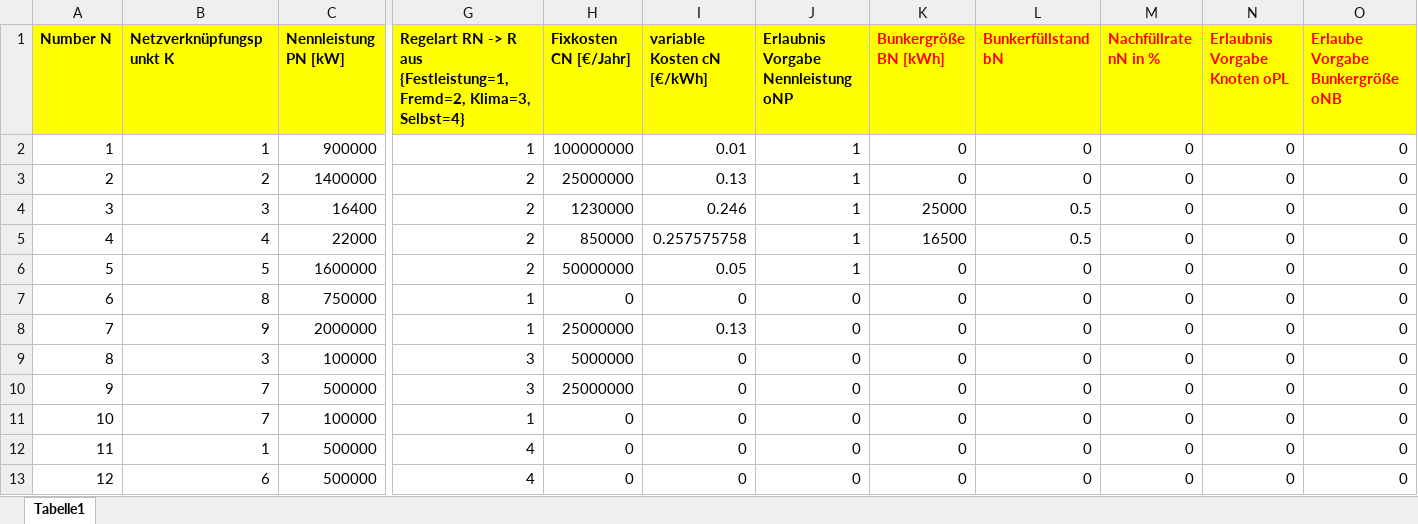
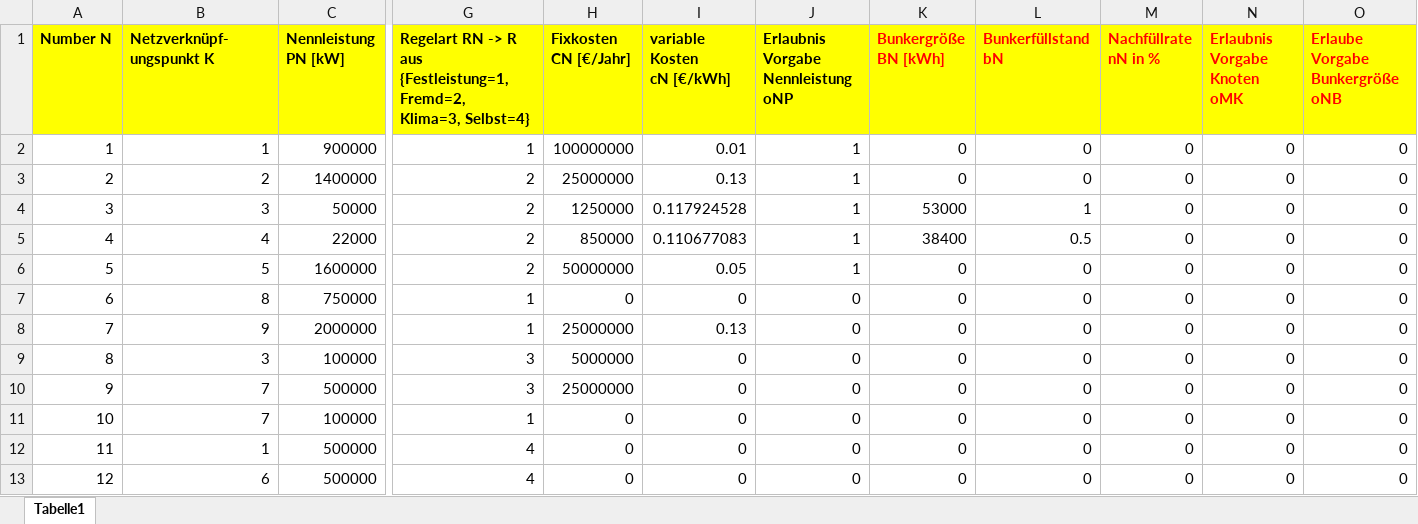
Before and after one commit to LPKNetz/netzoptimierung, an Excel workbook: data/Kraftwerke_Lasten_Speichertabelle.xlsx, sheet Tabelle1, drawn as a sheet; only a part is shown, gaps mark what is left out; values as stored, in another font and other column widths than the file's, no borders; ↵ is a line break in a cell; the diff names each change by its address in the sheet, - before the commit and + after, or states it on an @@ line.

Commit message:
Tabellen aktualisiert.

```diff
--- a/data/Kraftwerke_Lasten_Speichertabelle.xlsx (sheet Tabelle1)
+++ b/data/Kraftwerke_Lasten_Speichertabelle.xlsx (sheet Tabelle1)
-B1: Netzverknüpfungspunkt K
+B1: Netzverknüpf- ↵ ungspunkt K
-C1: Nennleistung PN [kW]
+C1: Nennleistung ↵ PN [kW]
-G1: …Klima=3, Selbst=4}
+G1: …Klima=3, Selbst=4}
-H1: Fixkosten CN [€/Jahr]
+H1: Fixkosten ↵ CN [€/Jahr]
-I1: variable Kosten cN [€/kWh]
+I1: variable Kosten ↵ cN [€/kWh]
-J1: Erlaubnis Vorgabe Nennleistung oNP
+J1: Erlaubnis Vorgabe ↵ Nennleistung oNP
-K1: Bunkergröße BN [kWh]
+K1: Bunkergröße ↵ BN [kWh]
-L1: Bunkerfüllstand bN
+L1: Bunkerfüllstand ↵ bN
-M1: Nachfüllrate nN in %
+M1: Nachfüllrate ↵ nN in %
-N1: Erlaubnis Vorgabe Knoten oPL
+N1: Erlaubnis Vorgabe ↵ Knoten oMK
-O1: Erlaube Vorgabe Bunkergröße oNB
+O1: Erlaube Vorgabe ↵ Bunkergröße oNB
-C4 (Nennleistung PN [kW]): 16400
+C4 (Nennleistung PN [kW]): 50000
-H4 (Fixkosten CN [€/Jahr]): 1230000
+H4 (Fixkosten CN [€/Jahr]): 1250000
-I4 (variable Kosten cN [€/kWh]): 0.246
+I4 (variable Kosten cN [€/kWh]): 0.117924528
-K4 (Bunkergröße BN [kWh]): 25000
+K4 (Bunkergröße BN [kWh]): 53000
-L4 (Bunkerfüllstand bN): 0.5
+L4 (Bunkerfüllstand bN): 1
-I5 (variable Kosten cN [€/kWh]): 0.257575758
+I5 (variable Kosten cN [€/kWh]): 0.110677083
-K5 (Bunkergröße BN [kWh]): 16500
+K5 (Bunkergröße BN [kWh]): 38400
```
Also changed, not shown: data/Leitungstabelle.xlsx, 1 other file.
